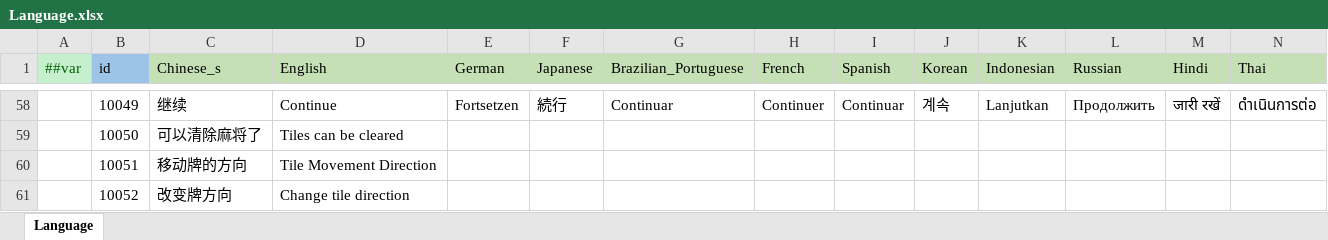
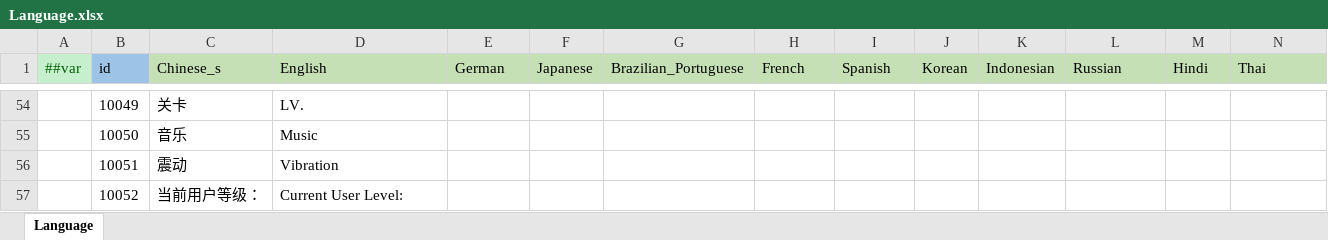
Before and after one commit to yuhuaichong1/LinkGame, an Excel workbook: DesignerConfigs/Datas/Language.xlsx, sheet Language, drawn as a sheet; only a part is shown, gaps mark what is left out; values as stored, in another font and other column widths than the file's, no borders; addresses are those after the commit; the diff covers the shown part only; the diff names each change by its address in the sheet, - before the commit and + after, or states it on an @@ line.

```diff
--- a/DesignerConfigs/Datas/Language.xlsx (sheet Language)
+++ b/DesignerConfigs/Datas/Language.xlsx (sheet Language)
-C54 (Chinese_s): 继续
+C54 (Chinese_s): 关卡
-D54 (English): Continue
+D54 (English): LV.
-E54 (German): Fortsetzen
+E54 (German): (empty)
-F54 (Japanese): 続行
+F54 (Japanese): (empty)
-G54 (Brazilian_Portuguese): Continuar
+G54 (Brazilian_Portuguese): (empty)
-H54 (French): Continuer
+H54 (French): (empty)
-I54 (Spanish): Continuar
+I54 (Spanish): (empty)
-J54 (Korean): 계속
+J54 (Korean): (empty)
-K54 (Indonesian): Lanjutkan
+K54 (Indonesian): (empty)
-L54 (Russian): Продолжить
+L54 (Russian): (empty)
-M54 (Hindi): जारी रखें
+M54 (Hindi): (empty)
-N54 (Thai): ดำเนินการต่อ
+N54 (Thai): (empty)
-C55 (Chinese_s): 可以清除麻将了
+C55 (Chinese_s): 音乐
-D55 (English): Tiles can be cleared
+D55 (English): Music
-C56 (Chinese_s): 移动牌的方向
+C56 (Chinese_s): 震动
-D56 (English): Tile Movement Direction
+D56 (English): Vibration
-C57 (Chinese_s): 改变牌方向
+C57 (Chinese_s): 当前用户等级：
-D57 (English): Change tile direction
+D57 (English): Current User Level:
```
Also changed, not shown: 4 added rows, 4 removed rows and 64 edited cells elsewhere in this sheet, DesignerConfigs/Datas/Level.xlsx, 6 other files.
